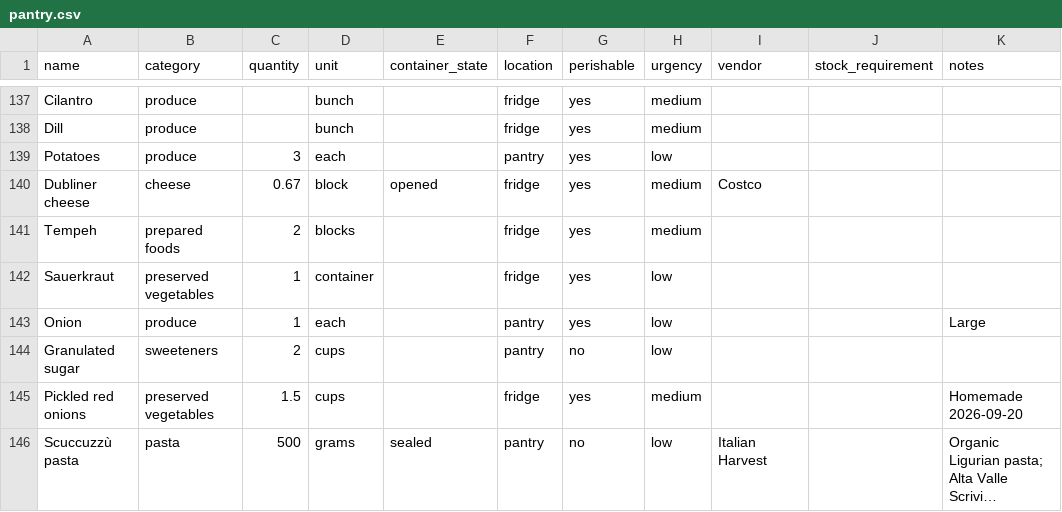
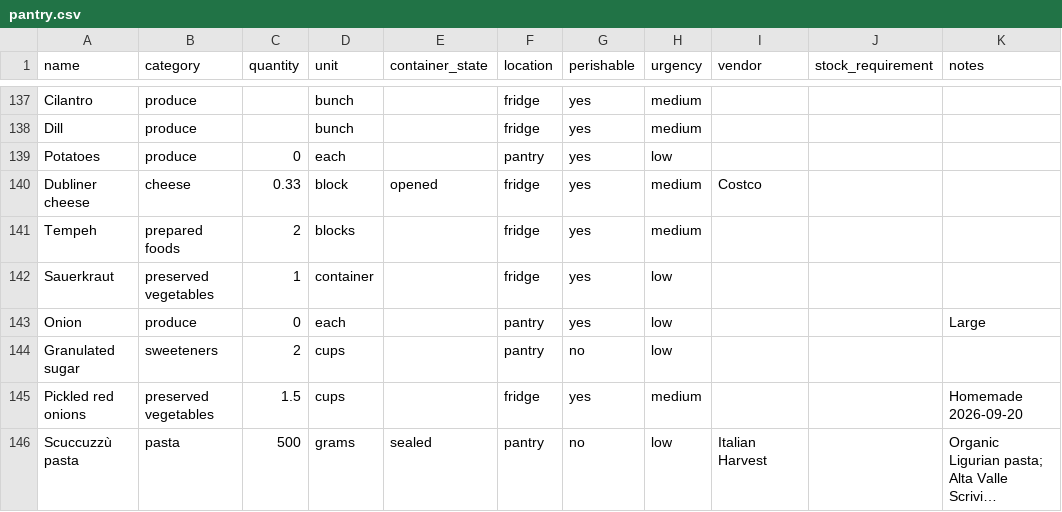
Before and after one commit to lananelson/easypantry, a CSV file: public/pantry.csv, drawn as a sheet; only a part is shown, gaps mark what is left out; long unchanged cells end in ….

Commit message:
Update pantry after zucchini fritters

```diff
--- a/public/pantry.csv
+++ b/public/pantry.csv
@@ -138,7 +138,7 @@ Cilantro,produce,,bunch,,fridge,yes,medium,,,
 Dill,produce,,bunch,,fridge,yes,medium,,,
-Potatoes,produce,3,each,,pantry,yes,low,,,
-Dubliner cheese,cheese,0.67,block,opened,fridge,yes,medium,Costco,,
+Potatoes,produce,0,each,,pantry,yes,low,,,
+Dubliner cheese,cheese,0.33,block,opened,fridge,yes,medium,Costco,,
 Tempeh,prepared foods,2,blocks,,fridge,yes,medium,,,
 Sauerkraut,preserved vegetables,1,container,,fridge,yes,low,,,
-Onion,produce,1,each,,pantry,yes,low,,,Large
+Onion,produce,0,each,,pantry,yes,low,,,Large
 Granulated sugar,sweeteners,2,cups,,pantry,no,low,,,
```
